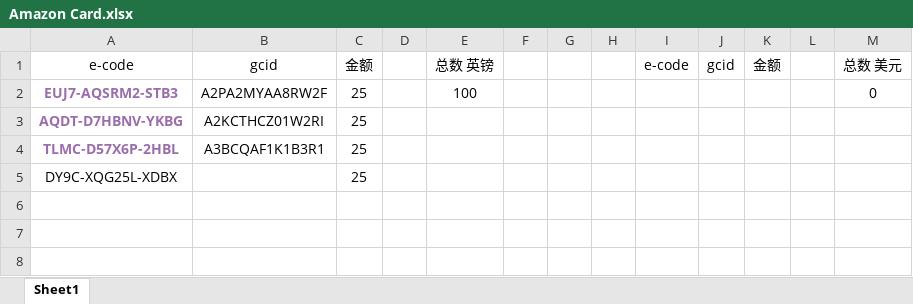
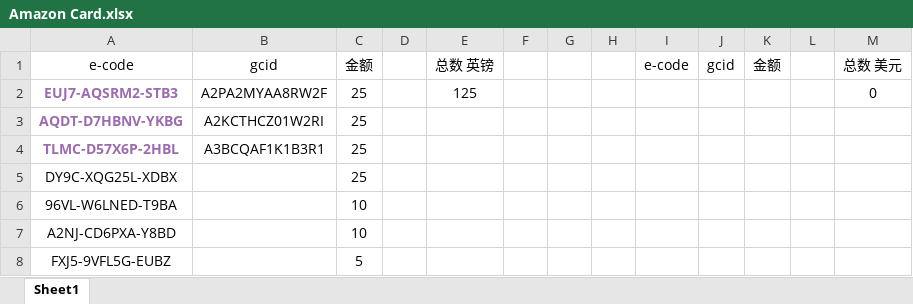
Before and after one commit to caotoudao/J, an Excel workbook: Amazon Card.xlsx, sheet Sheet1, drawn as a sheet; values as stored, in another font and other column widths than the file's, no borders; the diff names each change by its address in the sheet, - before the commit and + after, or states it on an @@ line.

```diff
--- a/Amazon Card.xlsx (sheet Sheet1)
+++ b/Amazon Card.xlsx (sheet Sheet1)
-E2: 100
+E2: 125
+row 6: 96VL-W6LNED-T9BA |  | 10
+row 7: A2NJ-CD6PXA-Y8BD |  | 10
+row 8: FXJ5-9VFL5G-EUBZ |  | 5
```
Also changed, not shown: 调查站点注册资料记录本.xlsx, 1 other file.
